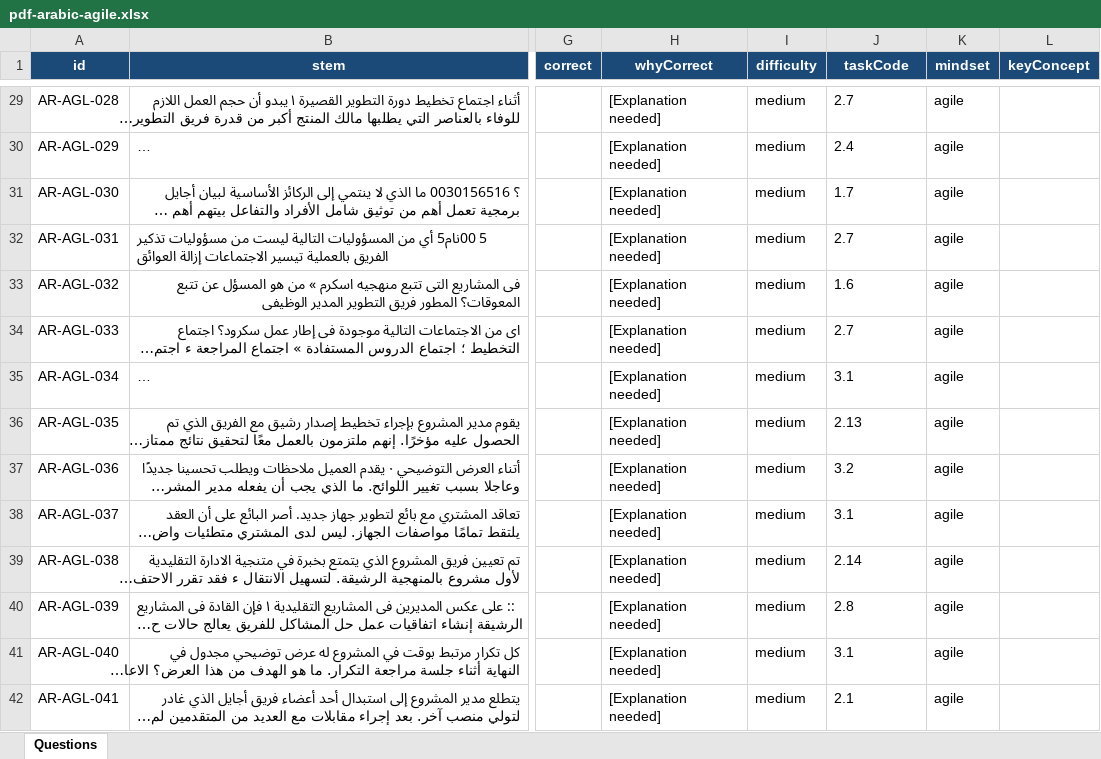
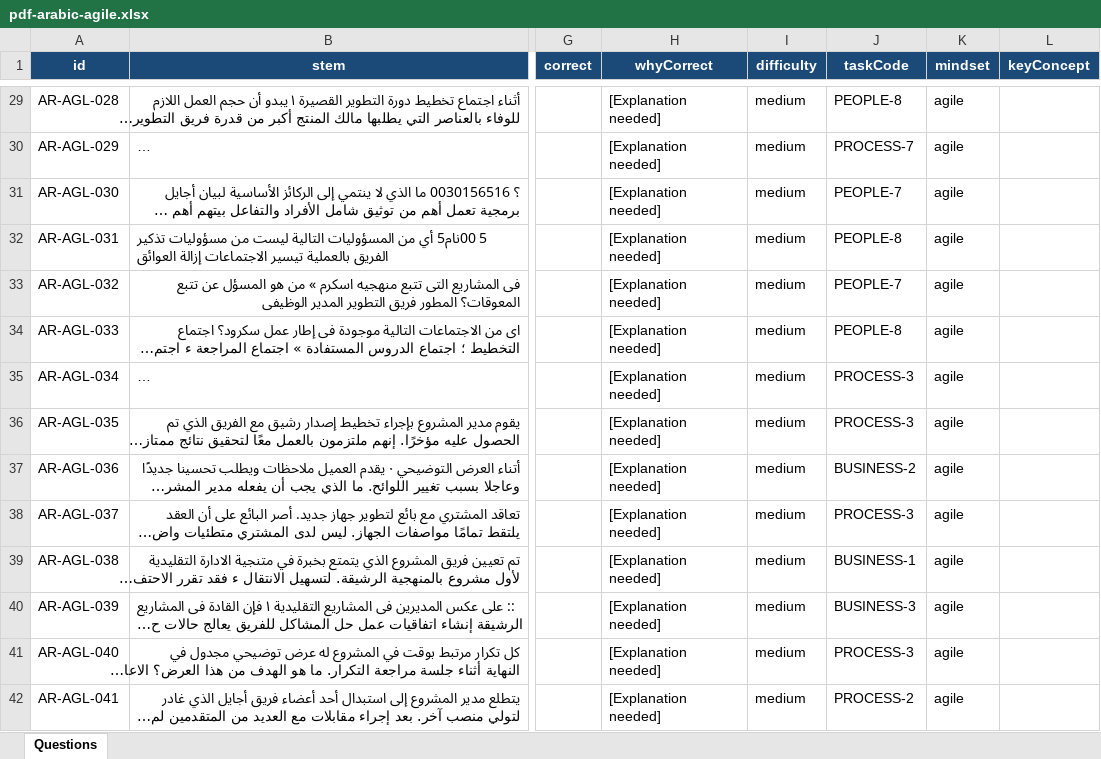
Before and after one commit to magedazony/exam-simulator, an Excel workbook: content/pdf-arabic-agile.xlsx, sheet Questions, drawn as a sheet; only a part is shown, gaps mark what is left out; long unchanged cells end in …; values as stored, in another font and other column widths than the file's, no borders; the diff covers the shown part only; the diff names each change by its address in the sheet, - before the commit and + after, or states it on an @@ line.

```diff
--- a/content/pdf-arabic-agile.xlsx (sheet Questions)
+++ b/content/pdf-arabic-agile.xlsx (sheet Questions)
-J29 (taskCode): 2.7
+J29 (taskCode): PEOPLE-8
-J30 (taskCode): 2.4
+J30 (taskCode): PROCESS-7
-J31 (taskCode): 1.7
+J31 (taskCode): PEOPLE-7
-J32 (taskCode): 2.7
+J32 (taskCode): PEOPLE-8
-J33 (taskCode): 1.6
+J33 (taskCode): PEOPLE-7
-J34 (taskCode): 2.7
+J34 (taskCode): PEOPLE-8
-J35 (taskCode): 3.1
+J35 (taskCode): PROCESS-3
-J36 (taskCode): 2.13
+J36 (taskCode): PROCESS-3
-J37 (taskCode): 3.2
+J37 (taskCode): BUSINESS-2
-J38 (taskCode): 3.1
+J38 (taskCode): PROCESS-3
-J39 (taskCode): 2.14
+J39 (taskCode): BUSINESS-1
-J40 (taskCode): 2.8
+J40 (taskCode): BUSINESS-3
-J41 (taskCode): 3.1
+J41 (taskCode): PROCESS-3
-J42 (taskCode): 2.1
+J42 (taskCode): PROCESS-2
```
Also changed, not shown: 178 edited cells elsewhere in this sheet, content/pdf-english-exam1.xlsx.
